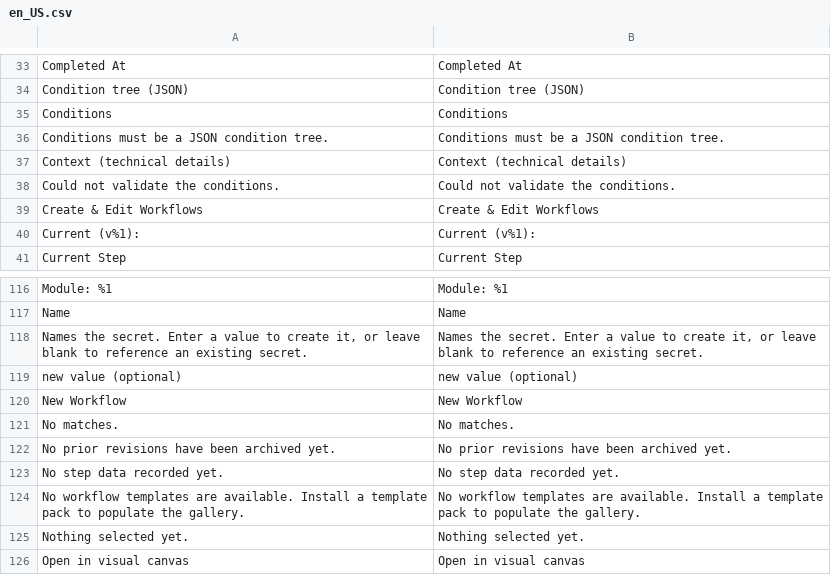
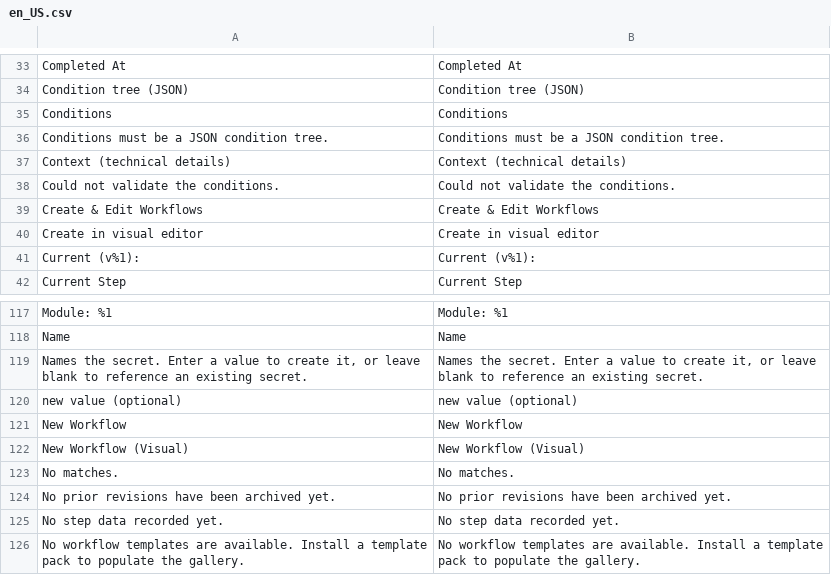
Before and after one commit to mage-os-lab/magento-workflows, a CSV file: src/module-workflows-admin-ui/i18n/en_US.csv, drawn as a sheet; only a part is shown, gaps mark what is left out; the shorter side is filled out with more unchanged rows; the diff names each change by its address in the sheet, - before the commit and + after, or states it on an @@ line.

```diff
--- a/src/module-workflows-admin-ui/i18n/en_US.csv
+++ b/src/module-workflows-admin-ui/i18n/en_US.csv
+row 40: Create in visual editor | Create in visual editor
+row 122: New Workflow (Visual) | New Workflow (Visual)
```
Also changed, not shown: src/module-workflows-canvas/i18n/en_US.csv, 15 other files.
